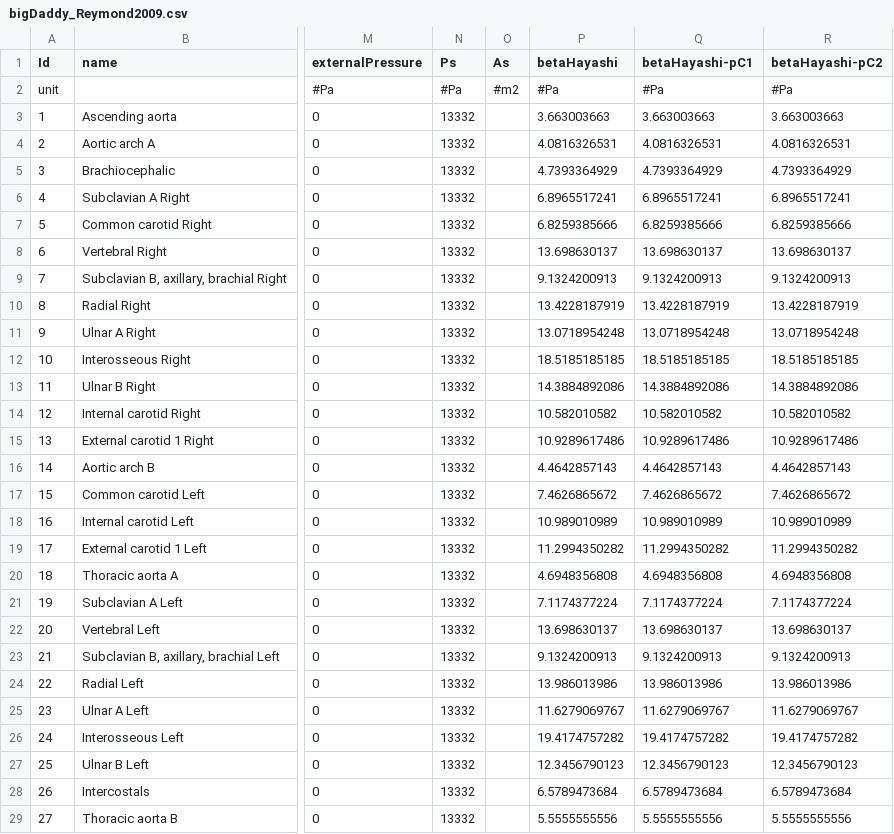
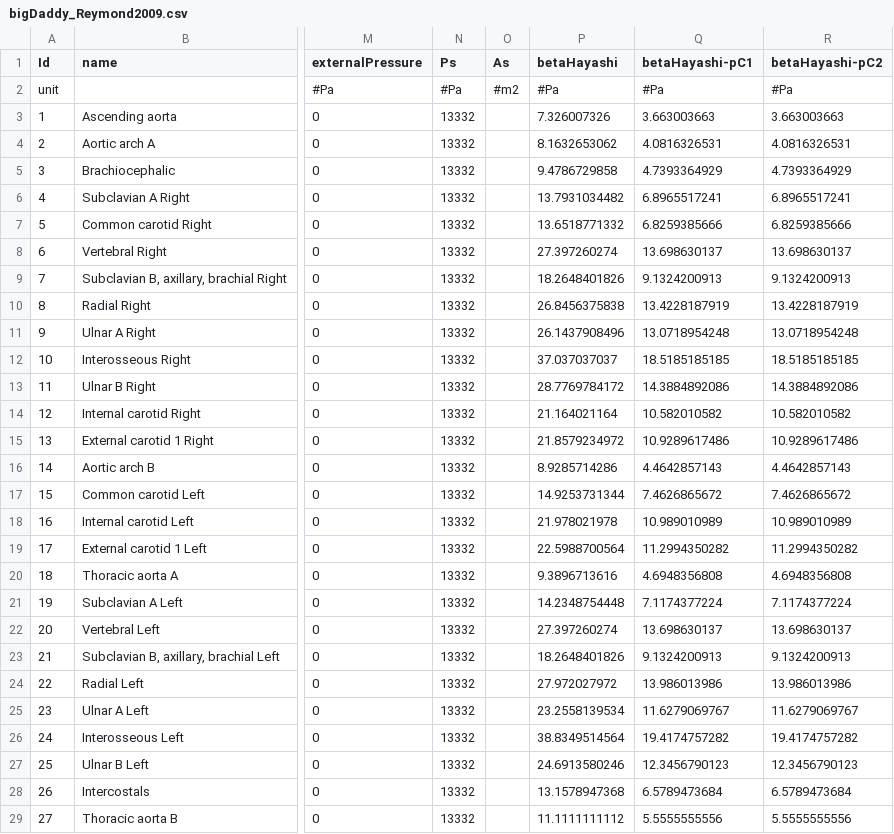
Before and after one commit to Fredf10/starfish_networkReduction_tmp, a CSV file: NetworkFiles/bigDaddy_Reymond2009/bigDaddy_Reymond2009.csv, drawn as a sheet; only a part is shown, gaps mark what is left out; the diff covers the shown part only; the diff names each change by its address in the sheet, - before the commit and + after, or states it on an @@ line.

```diff
--- a/NetworkFiles/bigDaddy_Reymond2009/bigDaddy_Reymond2009.csv
+++ b/NetworkFiles/bigDaddy_Reymond2009/bigDaddy_Reymond2009.csv
-P3 (betaHayashi): 3.663003663
+P3 (betaHayashi): 7.326007326
-P4 (betaHayashi): 4.0816326531
+P4 (betaHayashi): 8.1632653062
-P5 (betaHayashi): 4.7393364929
+P5 (betaHayashi): 9.4786729858
-P6 (betaHayashi): 6.8965517241
+P6 (betaHayashi): 13.7931034482
-P7 (betaHayashi): 6.8259385666
+P7 (betaHayashi): 13.6518771332
-P8 (betaHayashi): 13.698630137
+P8 (betaHayashi): 27.397260274
-P9 (betaHayashi): 9.1324200913
+P9 (betaHayashi): 18.2648401826
-P10 (betaHayashi): 13.4228187919
+P10 (betaHayashi): 26.8456375838
-P11 (betaHayashi): 13.0718954248
+P11 (betaHayashi): 26.1437908496
-P12 (betaHayashi): 18.5185185185
+P12 (betaHayashi): 37.037037037
-P13 (betaHayashi): 14.3884892086
+P13 (betaHayashi): 28.7769784172
-P14 (betaHayashi): 10.582010582
+P14 (betaHayashi): 21.164021164
-P15 (betaHayashi): 10.9289617486
+P15 (betaHayashi): 21.8579234972
-P16 (betaHayashi): 4.4642857143
+P16 (betaHayashi): 8.9285714286
-P17 (betaHayashi): 7.4626865672
+P17 (betaHayashi): 14.9253731344
-P18 (betaHayashi): 10.989010989
+P18 (betaHayashi): 21.978021978
-P19 (betaHayashi): 11.2994350282
+P19 (betaHayashi): 22.5988700564
-P20 (betaHayashi): 4.6948356808
+P20 (betaHayashi): 9.3896713616
-P21 (betaHayashi): 7.1174377224
+P21 (betaHayashi): 14.2348754448
-P22 (betaHayashi): 13.698630137
+P22 (betaHayashi): 27.397260274
-P23 (betaHayashi): 9.1324200913
+P23 (betaHayashi): 18.2648401826
-P24 (betaHayashi): 13.986013986
+P24 (betaHayashi): 27.972027972
-P25 (betaHayashi): 11.6279069767
+P25 (betaHayashi): 23.2558139534
-P26 (betaHayashi): 19.4174757282
+P26 (betaHayashi): 38.8349514564
-P27 (betaHayashi): 12.3456790123
+P27 (betaHayashi): 24.6913580246
-P28 (betaHayashi): 6.5789473684
+P28 (betaHayashi): 13.1578947368
-P29 (betaHayashi): 5.5555555556
+P29 (betaHayashi): 11.1111111112
```
Also changed, not shown: 28 edited cells elsewhere in this file, 5 other files.
